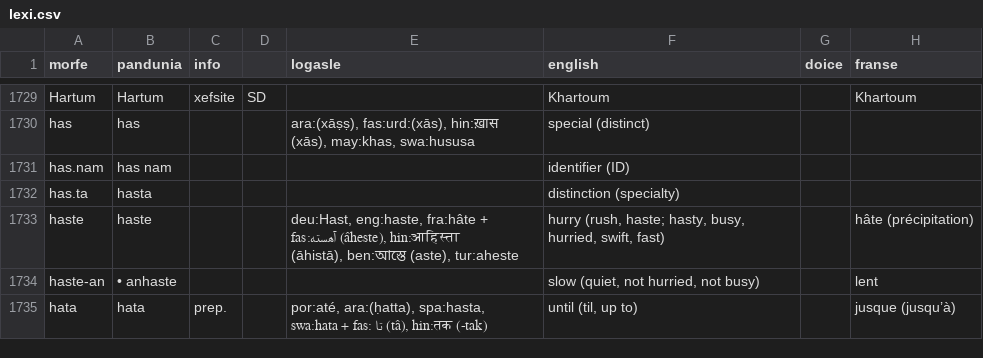
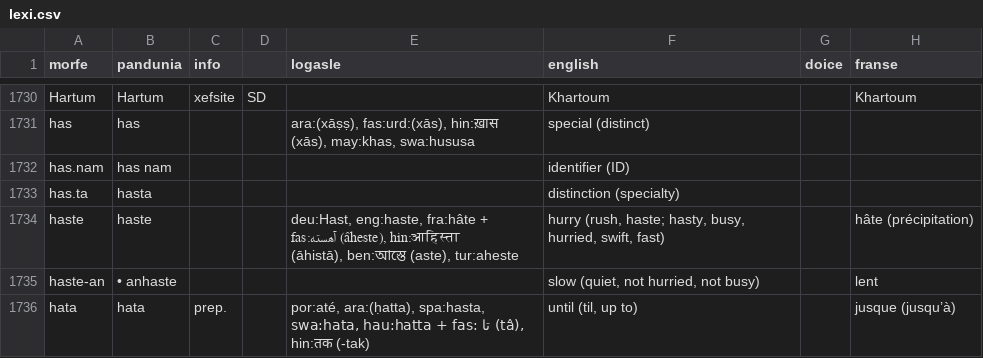
Before and after one commit to barumau/pandunia, a CSV file: lexi.csv, drawn as a sheet; only a part is shown, gaps mark what is left out; addresses are those after the commit; the diff covers the shown part only; the diff names each change by its address in the sheet, - before the commit and + after, or states it on an @@ line.

```diff
--- a/lexi.csv
+++ b/lexi.csv
-E1736 (logasle): …ara:(ḥatta), spa:hasta, swa:hata + fas:…
+E1736 (logasle): …ara:(ḥatta), spa:hasta, swa:hata, hau:hatta + fas:…
```
Also changed, not shown: 5 added rows, 3 removed rows and 27 edited cells elsewhere in this file, 25 other files.
